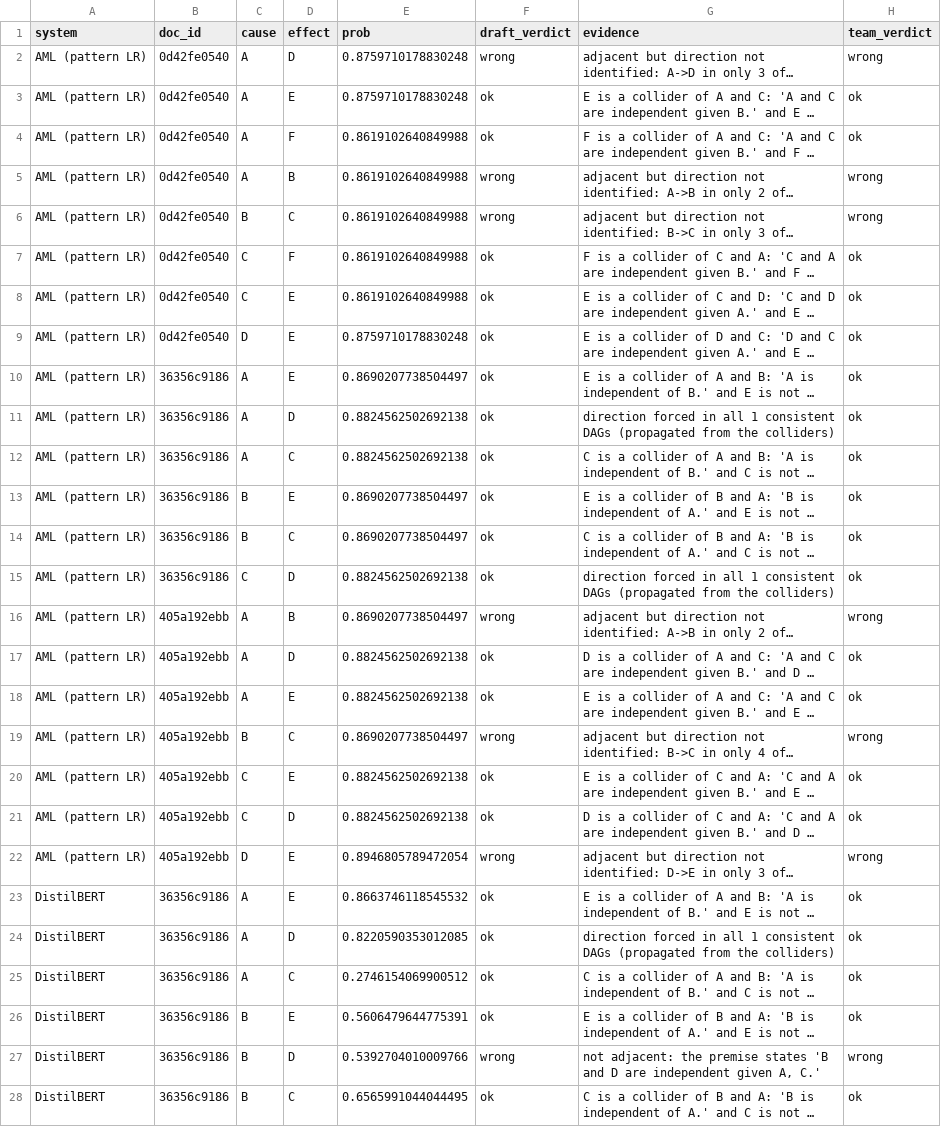
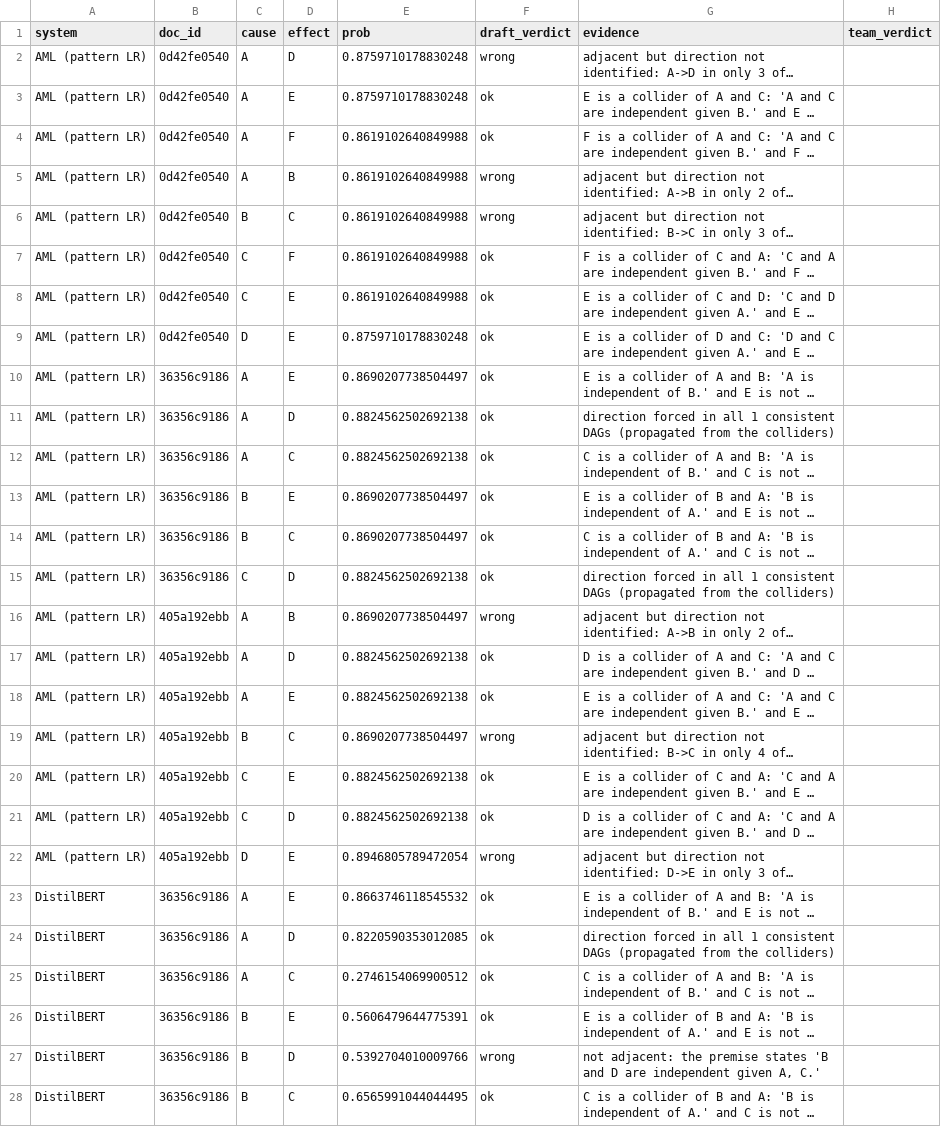
Before and after one commit to abhijeetnst/dl-aml, a CSV file: review/edge_review.csv, drawn as a sheet; only a part is shown; long unchanged cells end in …; the diff covers the shown part only; the diff names each change by its address in the sheet, - before the commit and + after, or states it on an @@ line.

Commit message:
docs: review checklist; team_verdict left blank for the team review

```diff
--- a/review/edge_review.csv
+++ b/review/edge_review.csv
-H2 (team_verdict): wrong
+H2 (team_verdict): (empty)
-H3:H4 (team_verdict): ok
+H3:H4 (team_verdict): (empty)
-H5:H6 (team_verdict): wrong
+H5:H6 (team_verdict): (empty)
-H7:H15 (team_verdict): ok
+H7:H15 (team_verdict): (empty)
-H16 (team_verdict): wrong
+H16 (team_verdict): (empty)
-H17:H18 (team_verdict): ok
+H17:H18 (team_verdict): (empty)
-H19 (team_verdict): wrong
+H19 (team_verdict): (empty)
-H20:H21 (team_verdict): ok
+H20:H21 (team_verdict): (empty)
-H22 (team_verdict): wrong
+H22 (team_verdict): (empty)
-H23:H26 (team_verdict): ok
+H23:H26 (team_verdict): (empty)
-H27 (team_verdict): wrong
+H27 (team_verdict): (empty)
-H28 (team_verdict): ok
+H28 (team_verdict): (empty)
```
Also changed, not shown: 11 edited cells elsewhere in this file, review/label_audit_review.csv, 1 other file.
